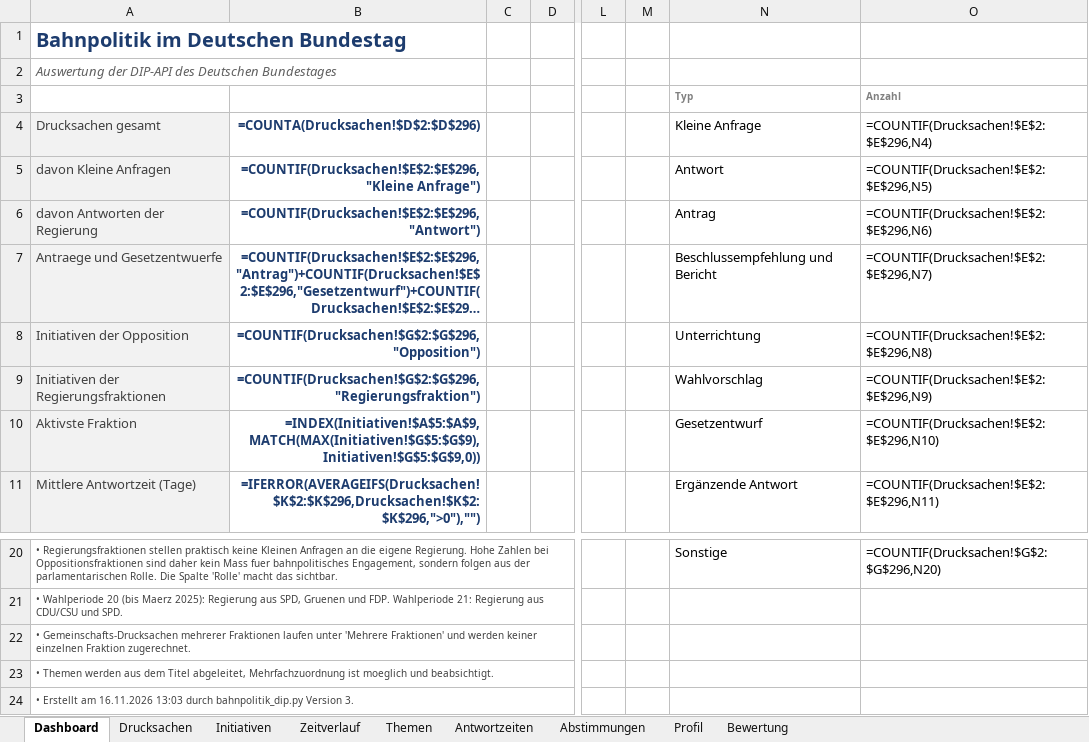
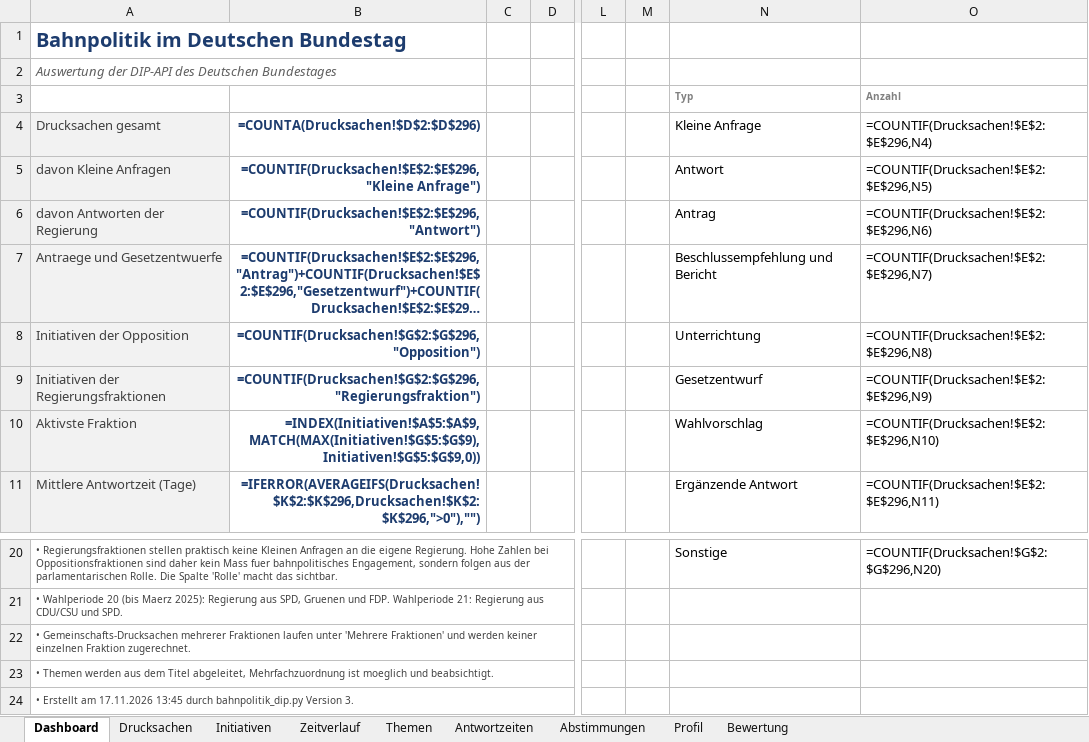
Before and after one commit to Penetrationpasi-hub/DIP-API, an Excel workbook: bahnpolitik_gesamt.xlsx, sheet Dashboard, drawn as a sheet; only a part is shown, gaps mark what is left out; long unchanged cells end in …; values as stored, in another font and other column widths than the file's, no borders; formulas without a stored value are shown as written; charts and pictures not drawn; the diff names each change by its address in the sheet, - before the commit and + after, or states it on an @@ line.

```diff
--- a/bahnpolitik_gesamt.xlsx (sheet Dashboard)
+++ b/bahnpolitik_gesamt.xlsx (sheet Dashboard)
-N9 (Kleine Anfrage): Wahlvorschlag
+N9 (Kleine Anfrage): Gesetzentwurf
-N10 (Kleine Anfrage): Gesetzentwurf
+N10 (Kleine Anfrage): Wahlvorschlag
-A24 (Drucksachen gesamt): …Erstellt am 16.11.2026 13:03 durch bahnpolitik_dip.py…
+A24 (Drucksachen gesamt): …Erstellt am 17.11.2026 13:45 durch bahnpolitik_dip.py…
```
